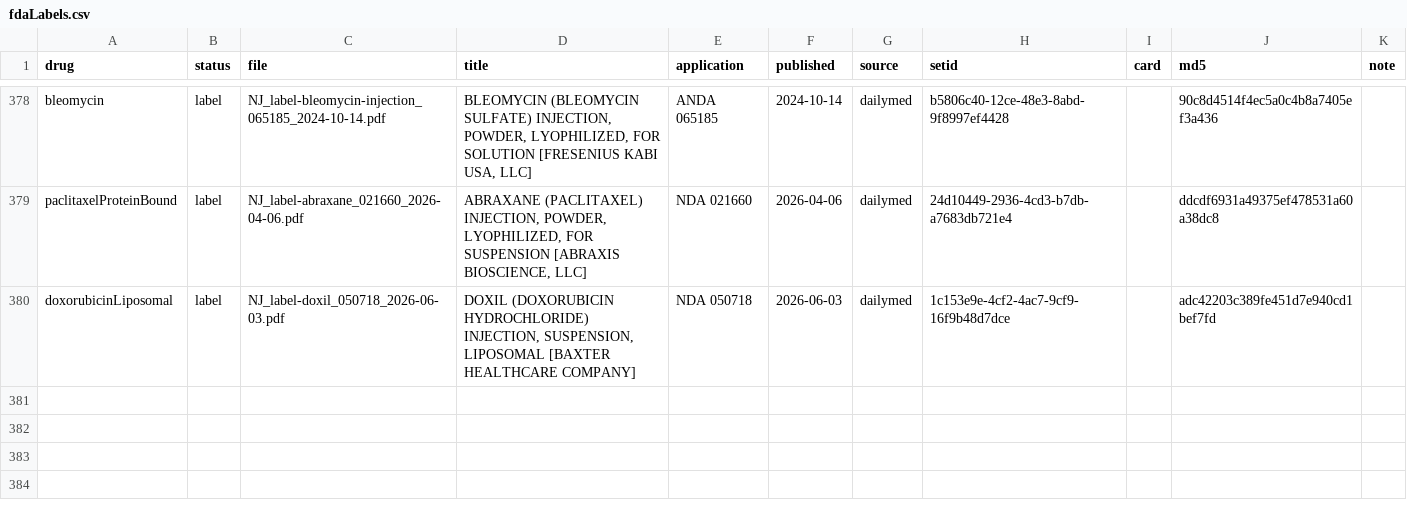
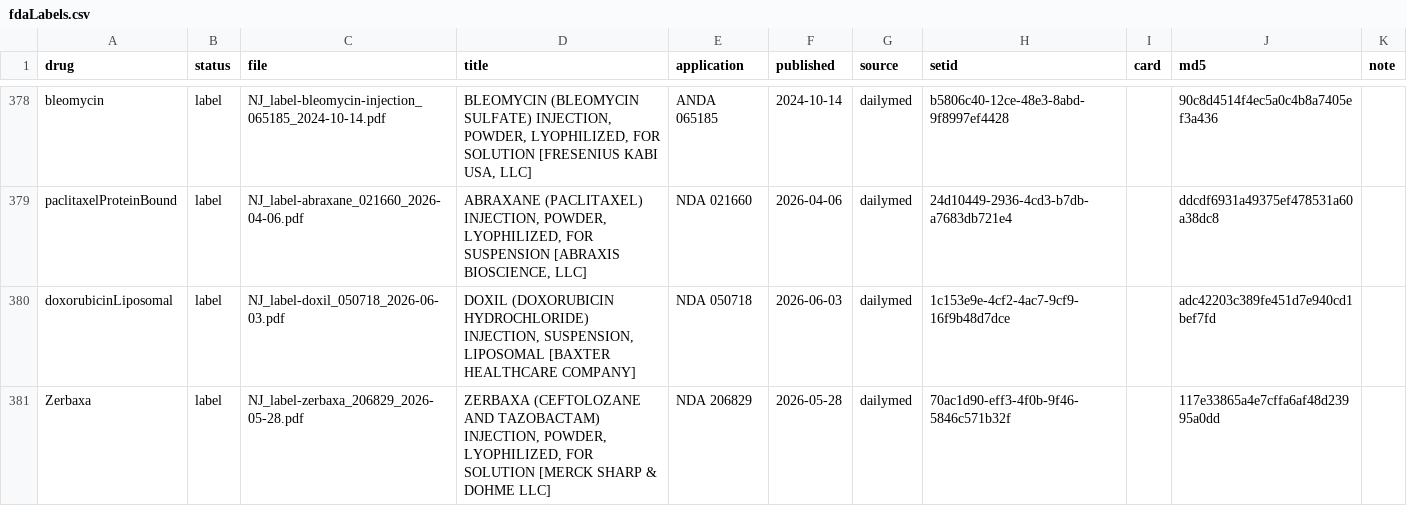
Before and after one commit to StevenLShafer/stanpumpR, a CSV file: inst/extdata/fdaLabels.csv, drawn as a sheet; only a part is shown, gaps mark what is left out.

```diff
--- a/inst/extdata/fdaLabels.csv
+++ b/inst/extdata/fdaLabels.csv
@@ -383 +383,2 @@ paclitaxelProteinBound,label,NJ_label-abraxane_021660_2026-04-06.pdf,"ABRAXANE (
 doxorubicinLiposomal,label,NJ_label-doxil_050718_2026-06-03.pdf,"DOXIL (DOXORUBICIN HYDROCHLORIDE) INJECTION, SUSPENSION, LIPOSOMAL [BAXTER HEALTHCARE COMPANY]",NDA 050718,2026-06-03,dailymed,1c153e9e-4cf2-4ac7-9cf9-16f9b48d7dce,,adc42203c389fe451d7e940cd1bef7fd,
+Zerbaxa,label,NJ_label-zerbaxa_206829_2026-05-28.pdf,"ZERBAXA (CEFTOLOZANE AND TAZOBACTAM) INJECTION, POWDER, LYOPHILIZED, FOR SOLUTION [MERCK SHARP & DOHME LLC]",NDA 206829,2026-05-28,dailymed,70ac1d90-eff3-4f0b-9f46-5846c571b32f,,117e33865a4e7cffa6af48d23995a0dd,
```
Also changed, not shown: docs/library-expansion/plan.csv, inst/extdata/drugDefaults_global.csv, 29 other files.
